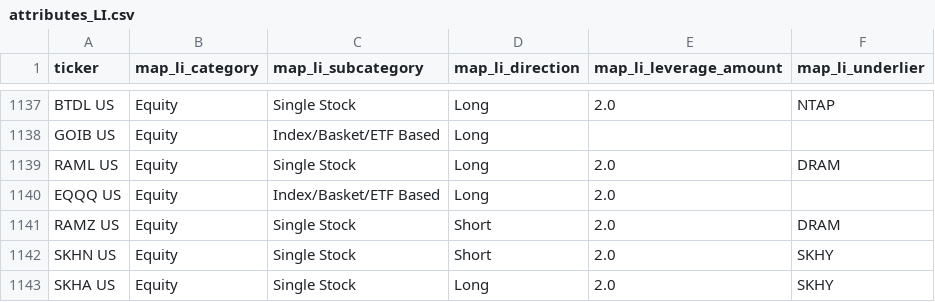
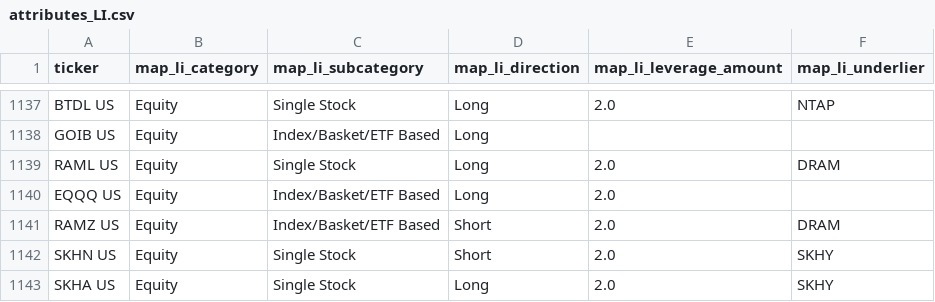
Before and after one commit to the-atlas-protocol/rexfinhub, a CSV file: config/rules/attributes_LI.csv, drawn as a sheet; only a part is shown, gaps mark what is left out.

Commit message:
chore(rules): classification delta 2026-08-04 (3 file(s), autonomous engine)

```diff
--- a/config/rules/attributes_LI.csv
+++ b/config/rules/attributes_LI.csv
@@ -1140,3 +1140,3 @@ RAML US,Equity,Single Stock,Long,2.0,DRAM
 EQQQ US,Equity,Index/Basket/ETF Based,Long,2.0,
-RAMZ US,Equity,Single Stock,Short,2.0,DRAM
+RAMZ US,Equity,Index/Basket/ETF Based,Short,2.0,DRAM
 SKHN US,Equity,Single Stock,Short,2.0,SKHY
```
Also changed, not shown: config/rules/rex_funds.csv, 1 other file.
